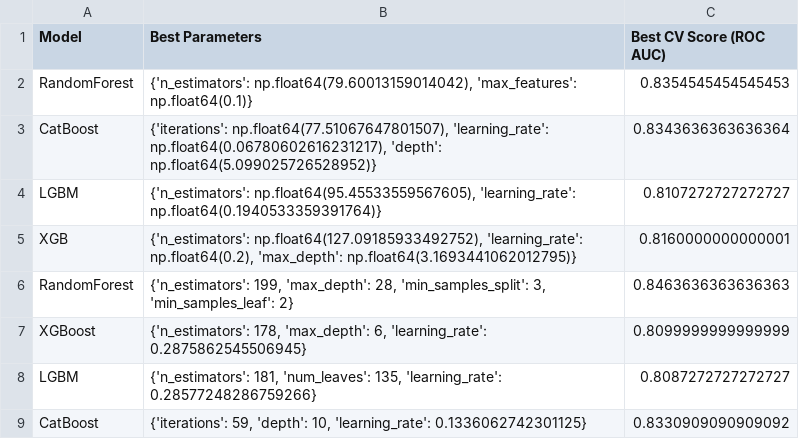
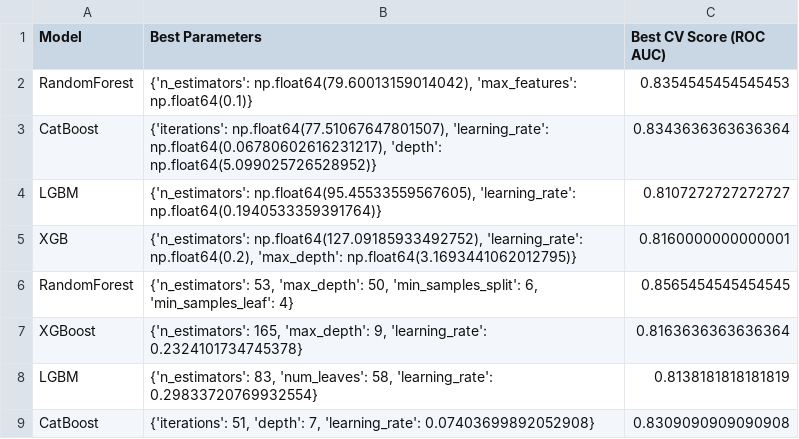
Before and after one commit to ParmarDarshan29/NeuroML-PTSD, a CSV file: results/final_summary.csv, drawn as a sheet.

```diff
--- a/results/final_summary.csv
+++ b/results/final_summary.csv
@@ -5,5 +5,5 @@ LGBM,"{'n_estimators': np.float64(95.45533559567605), 'learning_rate': np.float6
 XGB,"{'n_estimators': np.float64(127.09185933492752), 'learning_rate': np.float64(0.2), 'max_depth': np.float64(3.1693441062012795)}",0.8160000000000001
-RandomForest,"{'n_estimators': 199, 'max_depth': 28, 'min_samples_split': 3, 'min_samples_leaf': 2}",0.8463636363636363
-XGBoost,"{'n_estimators': 178, 'max_depth': 6, 'learning_rate': 0.2875862545506945}",0.8099999999999999
-LGBM,"{'n_estimators': 181, 'num_leaves': 135, 'learning_rate': 0.28577248286759266}",0.8087272727272727
-CatBoost,"{'iterations': 59, 'depth': 10, 'learning_rate': 0.1336062742301125}",0.8330909090909092
+RandomForest,"{'n_estimators': 53, 'max_depth': 50, 'min_samples_split': 6, 'min_samples_leaf': 4}",0.8565454545454545
+XGBoost,"{'n_estimators': 165, 'max_depth': 9, 'learning_rate': 0.2324101734745378}",0.8163636363636364
+LGBM,"{'n_estimators': 83, 'num_leaves': 58, 'learning_rate': 0.29833720769932554}",0.8138181818181819
+CatBoost,"{'iterations': 51, 'depth': 7, 'learning_rate': 0.07403699892052908}",0.8309090909090908
```
Also changed, not shown: catboost_info/learn_error.tsv, catboost_info/time_left.tsv, 11 other files.
